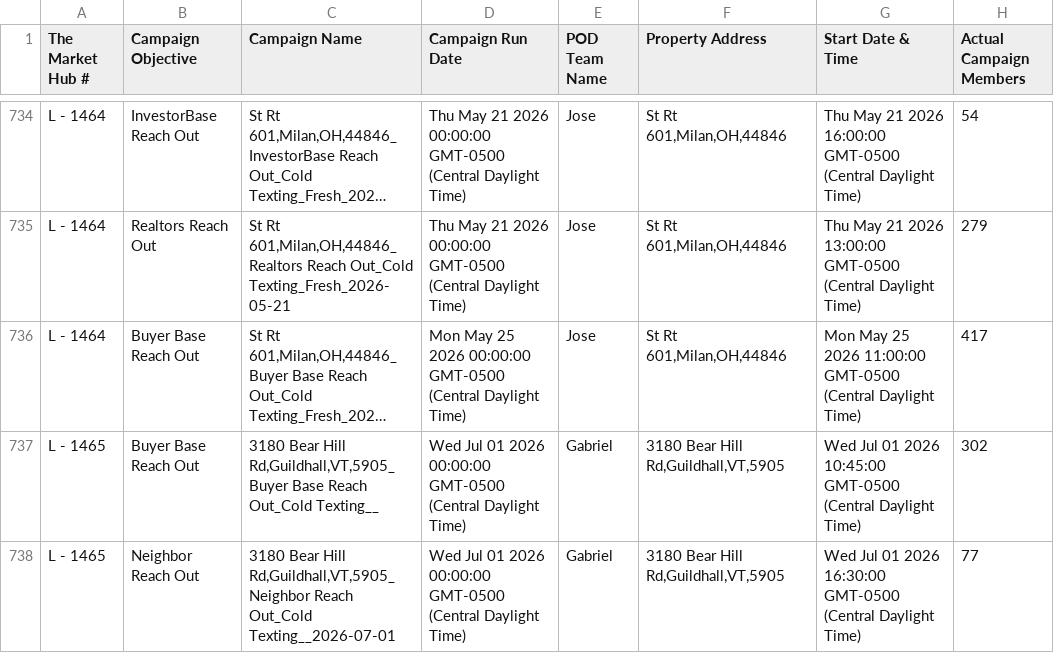
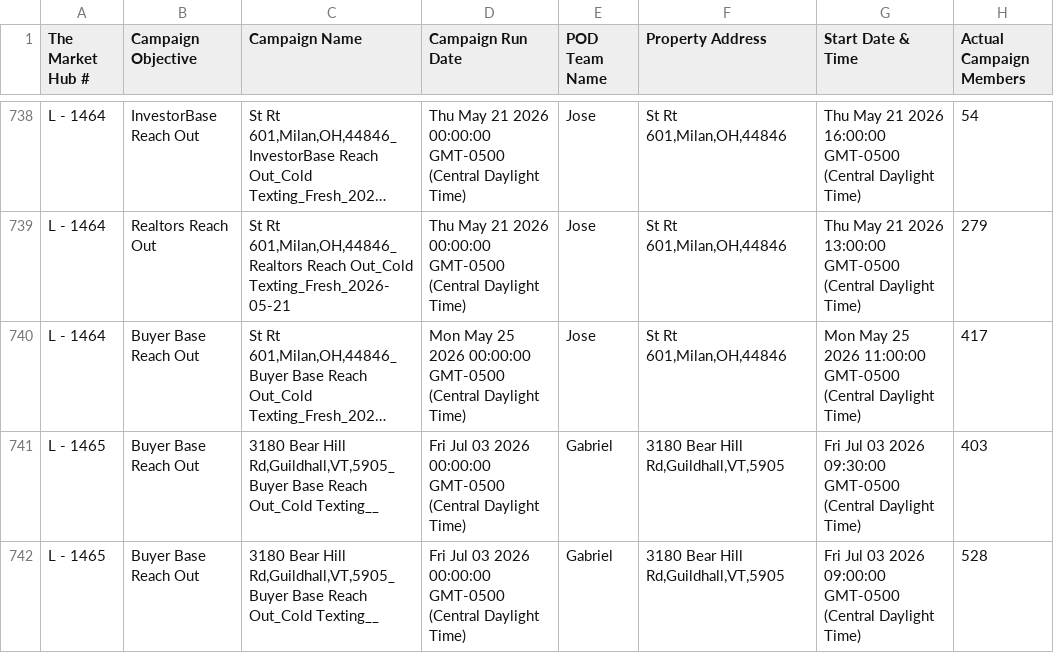
Before and after one commit to GoldSoilInc/Property-Card-Reports, a CSV file: data/dispo-campaigns.csv, drawn as a sheet; only a part is shown, gaps mark what is left out; the shorter side is filled out with more unchanged rows; long unchanged cells end in …; the diff covers the shown part only; the diff names each change by its address in the sheet, - before the commit and + after, or states it on an @@ line.

Commit message:
Update dispo-campaigns.csv from Google Sheets

```diff
--- a/data/dispo-campaigns.csv
+++ b/data/dispo-campaigns.csv
+row 741: L - 1465 | Buyer Base Reach Out | 3180 Bear Hill Rd,Guildhall,VT,5905_Buyer Base Reach Out_Cold Texting__ | Fri Jul 03 2026 00:00:00 GMT-0500 (Central Daylight Time) | Gabriel | 3180 Bear Hill Rd,Guildhall,VT,5905 | Fri Jul 03 2026 09:30:00 GMT-0500 (Central Daylight Time) | 403
+row 742: L - 1465 | Buyer Base Reach Out | 3180 Bear Hill Rd,Guildhall,VT,5905_Buyer Base Reach Out_Cold Texting__ | Fri Jul 03 2026 00:00:00 GMT-0500 (Central Daylight Time) | Gabriel | 3180 Bear Hill Rd,Guildhall,VT,5905 | Fri Jul 03 2026 09:00:00 GMT-0500 (Central Daylight Time) | 528
```
Also changed, not shown: 9 added rows elsewhere in this file.
